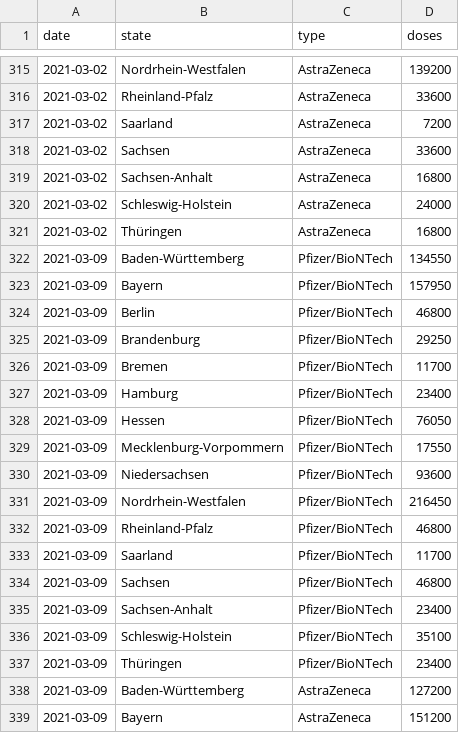
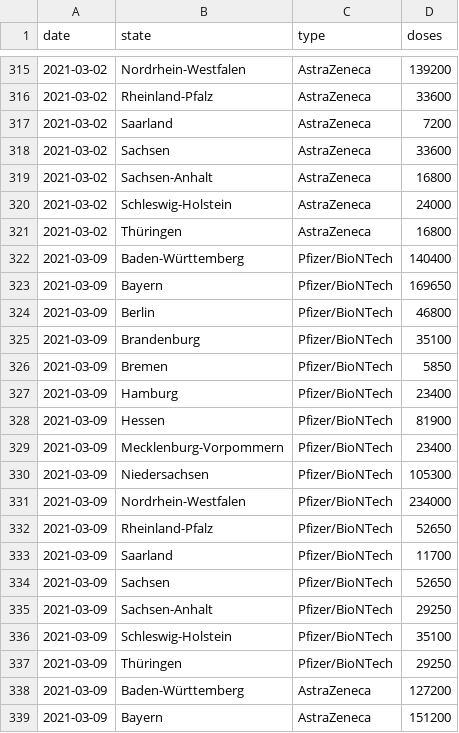
Before and after one commit to mathiasbynens/covid-19-vaccinations-germany, a CSV file: data/deliveries.csv, drawn as a sheet; only a part is shown, gaps mark what is left out; the diff covers the shown part only.

Commit message:
Import delivery data for 2021-03-09

```diff
--- a/data/deliveries.csv
+++ b/data/deliveries.csv
@@ -321,18 +321,18 @@ date,state,type,doses
 2021-03-02,Thüringen,AstraZeneca,16800
-2021-03-09,Baden-Württemberg,Pfizer/BioNTech,134550
-2021-03-09,Bayern,Pfizer/BioNTech,157950
+2021-03-09,Baden-Württemberg,Pfizer/BioNTech,140400
+2021-03-09,Bayern,Pfizer/BioNTech,169650
 2021-03-09,Berlin,Pfizer/BioNTech,46800
-2021-03-09,Brandenburg,Pfizer/BioNTech,29250
-2021-03-09,Bremen,Pfizer/BioNTech,11700
+2021-03-09,Brandenburg,Pfizer/BioNTech,35100
+2021-03-09,Bremen,Pfizer/BioNTech,5850
 2021-03-09,Hamburg,Pfizer/BioNTech,23400
-2021-03-09,Hessen,Pfizer/BioNTech,76050
-2021-03-09,Mecklenburg-Vorpommern,Pfizer/BioNTech,17550
-2021-03-09,Niedersachsen,Pfizer/BioNTech,93600
-2021-03-09,Nordrhein-Westfalen,Pfizer/BioNTech,216450
-2021-03-09,Rheinland-Pfalz,Pfizer/BioNTech,46800
+2021-03-09,Hessen,Pfizer/BioNTech,81900
+2021-03-09,Mecklenburg-Vorpommern,Pfizer/BioNTech,23400
+2021-03-09,Niedersachsen,Pfizer/BioNTech,105300
+2021-03-09,Nordrhein-Westfalen,Pfizer/BioNTech,234000
+2021-03-09,Rheinland-Pfalz,Pfizer/BioNTech,52650
 2021-03-09,Saarland,Pfizer/BioNTech,11700
-2021-03-09,Sachsen,Pfizer/BioNTech,46800
-2021-03-09,Sachsen-Anhalt,Pfizer/BioNTech,23400
+2021-03-09,Sachsen,Pfizer/BioNTech,52650
+2021-03-09,Sachsen-Anhalt,Pfizer/BioNTech,29250
 2021-03-09,Schleswig-Holstein,Pfizer/BioNTech,35100
-2021-03-09,Thüringen,Pfizer/BioNTech,23400
+2021-03-09,Thüringen,Pfizer/BioNTech,29250
 2021-03-09,Baden-Württemberg,AstraZeneca,127200
```
Also changed, not shown: 10 edited cells elsewhere in this file.
